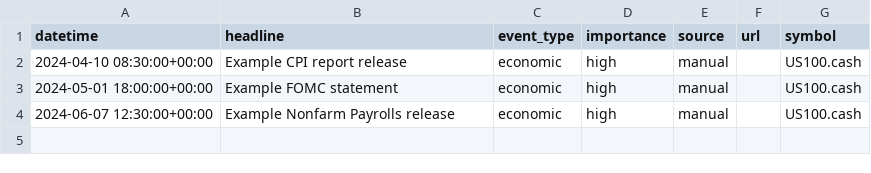
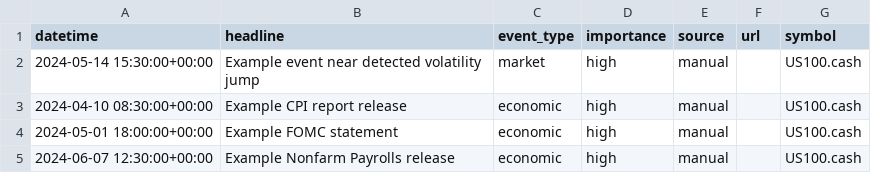
Before and after one commit to oa1013/candle-fetcher, a CSV file: data/news/market_news_events.example.csv, drawn as a sheet; the diff names each change by its address in the sheet, - before the commit and + after, or states it on an @@ line.

Commit message:
Update news events template for jump matching

```diff
--- a/data/news/market_news_events.example.csv
+++ b/data/news/market_news_events.example.csv
+row 2: 2024-05-14 15:30:00+00:00 | Example event near detected volatility jump | market | high | manual |  | US100.cash
```
